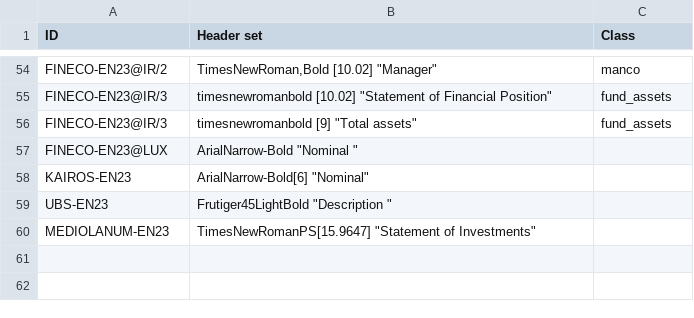
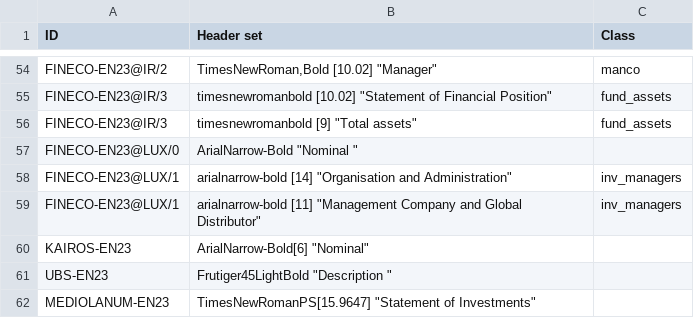
Before and after one commit to tvp-freeports/analysis_finance_reports, a CSV file: src/freeports_analysis/formats/algorithms/structured/page_classify/args.csv, drawn as a sheet; only a part is shown, gaps mark what is left out.

Commit message:
added investment managers and managment company to FINECO-EN23@LUX

```diff
--- a/src/freeports_analysis/formats/algorithms/structured/page_classify/args.csv
+++ b/src/freeports_analysis/formats/algorithms/structured/page_classify/args.csv
@@ -56,3 +56,5 @@ FINECO-EN23@IR/3,"timesnewromanbold [10.02] ""Statement of Financial Position"""
 FINECO-EN23@IR/3,"timesnewromanbold [9] ""Total assets""",fund_assets
-FINECO-EN23@LUX,"ArialNarrow-Bold ""Nominal """,
+FINECO-EN23@LUX/0,"ArialNarrow-Bold ""Nominal """,
+FINECO-EN23@LUX/1,"arialnarrow-bold [14] ""Organisation and Administration""",inv_managers
+FINECO-EN23@LUX/1,"arialnarrow-bold [11] ""Management Company and Global Distributor""",inv_managers
 KAIROS-EN23,"ArialNarrow-Bold[6] ""Nominal""",
```
Also changed, not shown: src/freeports_analysis/formats/algorithms/data/alghoritms_schedule.csv, 2 other files.
